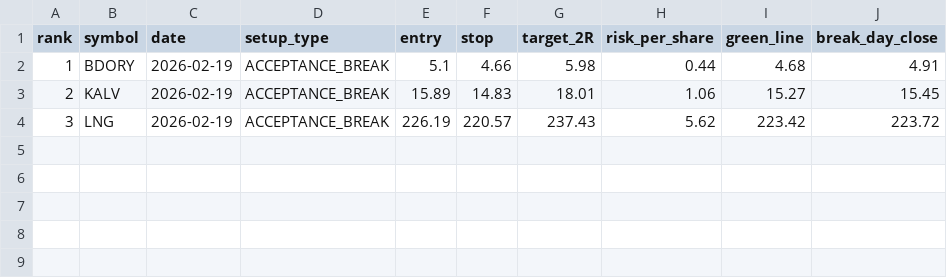
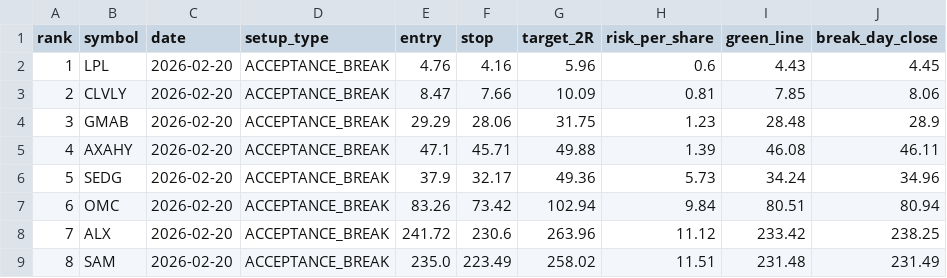
Before and after one commit to antmex77/PAL-US, a CSV file: out/pal_hits_daily.csv, drawn as a sheet.

```diff
--- a/out/pal_hits_daily.csv
+++ b/out/pal_hits_daily.csv
@@ -1,4 +1,9 @@
 rank,symbol,date,setup_type,entry,stop,target_2R,risk_per_share,green_line,break_day_close
-1,BDORY,2026-02-19,ACCEPTANCE_BREAK,5.1,4.66,5.98,0.44,4.68,4.91
-2,KALV,2026-02-19,ACCEPTANCE_BREAK,15.89,14.83,18.01,1.06,15.27,15.45
-3,LNG,2026-02-19,ACCEPTANCE_BREAK,226.19,220.57,237.43,5.62,223.42,223.72
+1,LPL,2026-02-20,ACCEPTANCE_BREAK,4.76,4.16,5.96,0.6,4.43,4.45
+2,CLVLY,2026-02-20,ACCEPTANCE_BREAK,8.47,7.66,10.09,0.81,7.85,8.06
+3,GMAB,2026-02-20,ACCEPTANCE_BREAK,29.29,28.06,31.75,1.23,28.48,28.9
+4,AXAHY,2026-02-20,ACCEPTANCE_BREAK,47.1,45.71,49.88,1.39,46.08,46.11
+5,SEDG,2026-02-20,ACCEPTANCE_BREAK,37.9,32.17,49.36,5.73,34.24,34.96
+6,OMC,2026-02-20,ACCEPTANCE_BREAK,83.26,73.42,102.94,9.84,80.51,80.94
+7,ALX,2026-02-20,ACCEPTANCE_BREAK,241.72,230.6,263.96,11.12,233.42,238.25
+8,SAM,2026-02-20,ACCEPTANCE_BREAK,235.0,223.49,258.02,11.51,231.48,231.49
```
Also changed, not shown: 1 other file.
